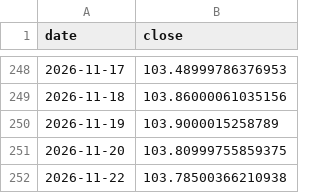
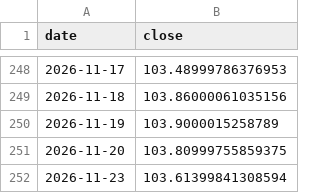
Before and after one commit to Mishel2312/crypto-data, a CSV file: data/macro/DXY.csv, drawn as a sheet; only a part is shown, gaps mark what is left out.

```diff
--- a/data/macro/DXY.csv
+++ b/data/macro/DXY.csv
@@ -251,2 +251,2 @@ date,close
 2026-11-20,103.80999755859375
-2026-11-22,103.78500366210938
+2026-11-23,103.61399841308594
```
Also changed, not shown: 3 other files.
